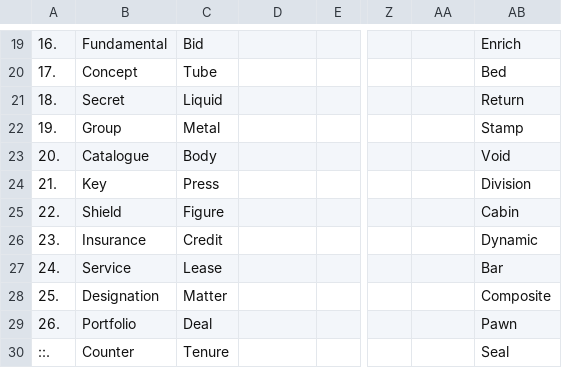
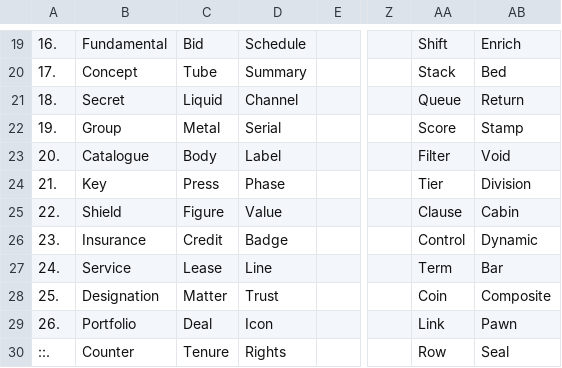
Before and after one commit to openroot/ProjectSpring53, a TSV file: .ProjectSpring53/Formation38.tsv, drawn as a sheet; only a part is shown, gaps mark what is left out; the diff covers the shown part only; the diff names each change by its address in the sheet, - before the commit and + after, or states it on an @@ line.

```diff
--- a/.ProjectSpring53/Formation38.tsv
+++ b/.ProjectSpring53/Formation38.tsv
-D19: (empty)
+D19: Schedule
-AA19: (empty)
+AA19: Shift
-D20: (empty)
+D20: Summary
-AA20: (empty)
+AA20: Stack
-D21: (empty)
+D21: Channel
-AA21: (empty)
+AA21: Queue
-D22: (empty)
+D22: Serial
-AA22: (empty)
+AA22: Score
-D23: (empty)
+D23: Label
-AA23: (empty)
+AA23: Filter
-D24: (empty)
+D24: Phase
-AA24: (empty)
+AA24: Tier
-D25: (empty)
+D25: Value
-AA25: (empty)
+AA25: Clause
-D26: (empty)
+D26: Badge
-AA26: (empty)
+AA26: Control
-D27: (empty)
+D27: Line
-AA27: (empty)
+AA27: Term
-D28: (empty)
+D28: Trust
-AA28: (empty)
+AA28: Coin
-D29: (empty)
+D29: Icon
-AA29: (empty)
+AA29: Link
-D30: (empty)
+D30: Rights
-AA30: (empty)
+AA30: Row
```
Also changed, not shown: 32 edited cells elsewhere in this file, 1 other file.
